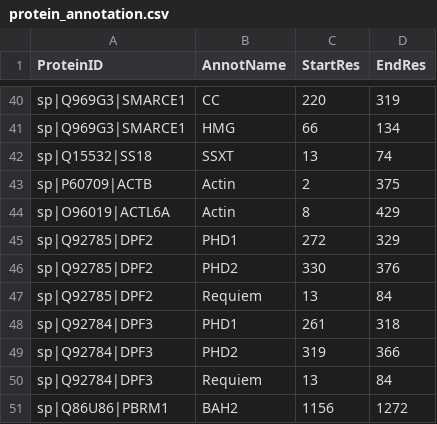
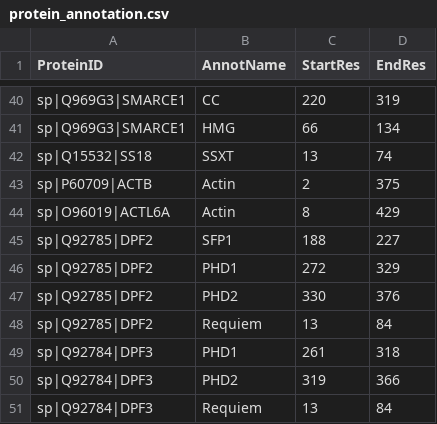
Before and after one commit to bripark86/xlms_viewer, a CSV file: data/protein_annotation.csv, drawn as a sheet; only a part is shown, gaps mark what is left out; the shorter side is filled out with more unchanged rows.

Commit message:
Add SFP1 domain to DPF2

```diff
--- a/data/protein_annotation.csv
+++ b/data/protein_annotation.csv
@@ -44,2 +44,3 @@ sp|P60709|ACTB,Actin,2,375
 sp|O96019|ACTL6A,Actin,8,429
+sp|Q92785|DPF2,SFP1,188,227
 sp|Q92785|DPF2,PHD1,272,329
```
